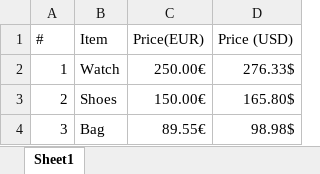
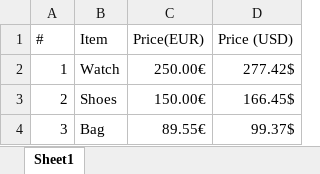
Before and after one commit to haroldaskecior/UiPathCalc, an Excel workbook: Data/Output/Purchases.xlsx, sheet Sheet1, drawn as a sheet; values as stored, in another font and other column widths than the file's, no borders; the diff names each change by its address in the sheet, - before the commit and + after, or states it on an @@ line.

```diff
--- a/Data/Output/Purchases.xlsx (sheet Sheet1)
+++ b/Data/Output/Purchases.xlsx (sheet Sheet1)
-D2 (Price (USD)): 276.33$
+D2 (Price (USD)): 277.42$
-D3 (Price (USD)): 165.80$
+D3 (Price (USD)): 166.45$
-D4 (Price (USD)): 98.98$
+D4 (Price (USD)): 99.37$
```
Also changed, not shown: 2 other files.
